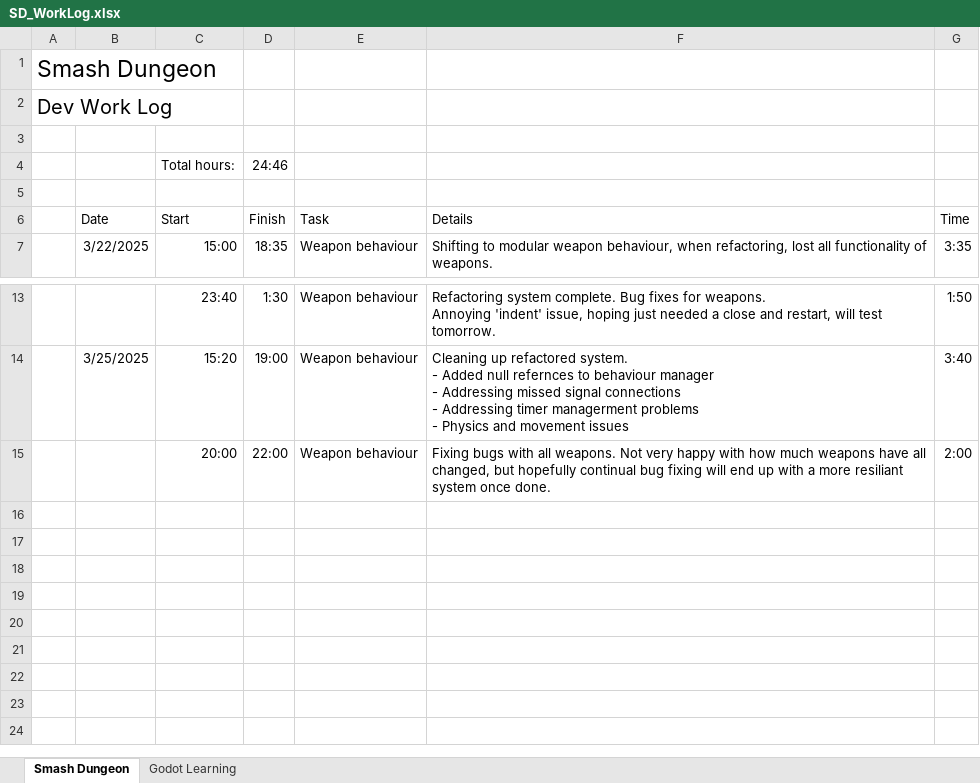
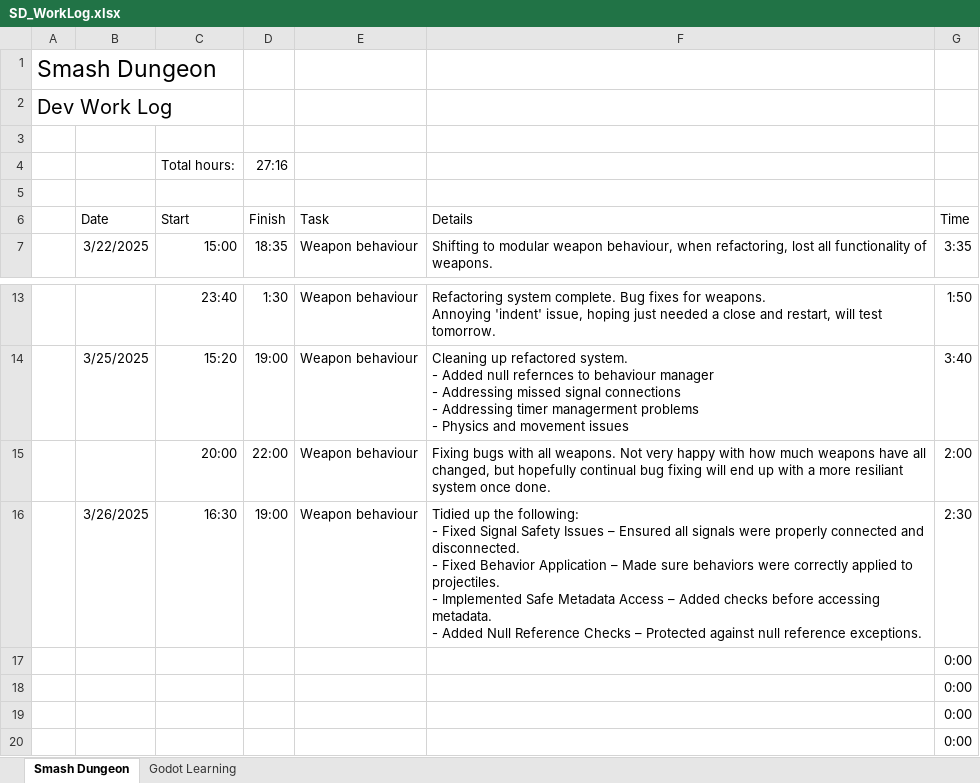
Before and after one commit to adam-j-s/dungeonsmash, an Excel workbook: SD_WorkLog.xlsx, sheet Smash Dungeon, drawn as a sheet; only a part is shown, gaps mark what is left out; values as stored, in another font and other column widths than the file's, no borders; table styles not drawn; ↵ is a line break in a cell; the diff names each change by its address in the sheet, - before the commit and + after, or states it on an @@ line.

Commit message:
fixed weapon system, working on fixing data pull from csv file

```diff
--- a/SD_WorkLog.xlsx (sheet Smash Dungeon)
+++ b/SD_WorkLog.xlsx (sheet Smash Dungeon)
-D4 (Finish): 24:46
+D4 (Finish): 27:16
+row 16:  | 3/26/2025 | 16:30 | 19:00 | Weapon behaviour | Tidied up the following: ↵ - Fixed Signal Safety Issues – Ensured all signals were properly connected and disconnected. ↵ - Fixed Behavior Application – Made sure behaviors were correctly applied to projectiles. ↵ - Implemented Safe Metadata Access – Added checks before accessing metadata. ↵ - Added Null Reference Checks – Protected against null reference exceptions. | 2:30
+row 17:  |  |  |  |  |  | 0:00
+row 18:  |  |  |  |  |  | 0:00
+row 19:  |  |  |  |  |  | 0:00
+row 20:  |  |  |  |  |  | 0:00
```
Also changed, not shown: 10 other files.
